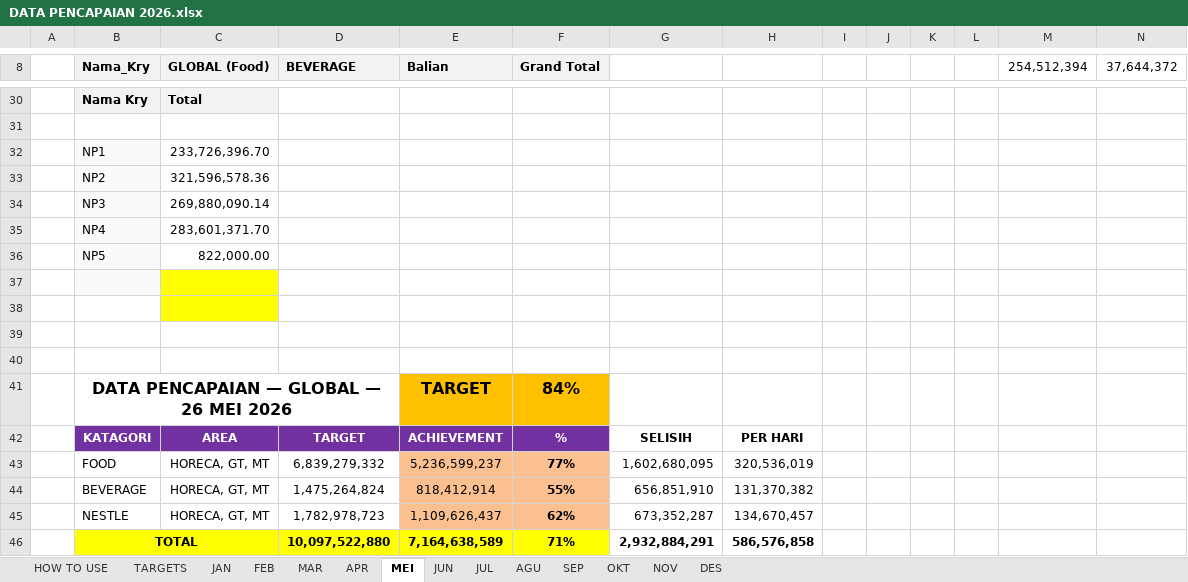
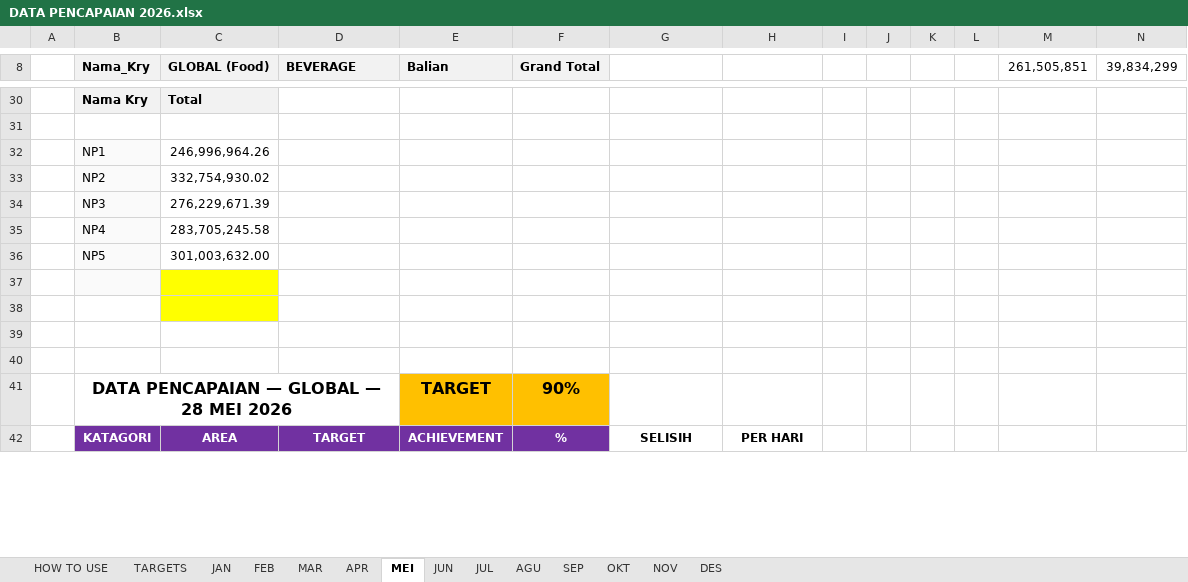
Before and after one commit to RandyT25/MKU-MKS-Area-Dashboard, an Excel workbook: uploads/DATA PENCAPAIAN 2026.xlsx, sheet MEI, drawn as a sheet; only a part is shown, gaps mark what is left out; values as stored, in another font and other column widths than the file's, no borders; conditional formats not drawn; removed rows and columns are numbered as before the commit, all else as after; the diff covers the shown part only; the diff names each change by its address in the sheet, - before the commit and + after, or states it on an @@ line.

Commit message:
Add files via upload

```diff
--- a/uploads/DATA PENCAPAIAN 2026.xlsx (sheet MEI)
+++ b/uploads/DATA PENCAPAIAN 2026.xlsx (sheet MEI)
-M8: 254,512,394
+M8: 261,505,851
-N8: 37,644,372
+N8: 39,834,299
-C32 (GLOBAL (Food)): 233,726,396.70
+C32 (GLOBAL (Food)): 246,996,964.26
-C33 (GLOBAL (Food)): 321,596,578.36
+C33 (GLOBAL (Food)): 332,754,930.02
-C34 (GLOBAL (Food)): 269,880,090.14
+C34 (GLOBAL (Food)): 276,229,671.39
-C35 (GLOBAL (Food)): 283,601,371.70
+C35 (GLOBAL (Food)): 283,705,245.58
-C36 (GLOBAL (Food)): 822,000.00
+C36 (GLOBAL (Food)): 301,003,632.00
-B41 (Nama_Kry): DATA PENCAPAIAN — GLOBAL — 26 MEI 2026
+B41 (Nama_Kry): DATA PENCAPAIAN — GLOBAL — 28 MEI 2026
-F41 (Grand Total): 84%
+F41 (Grand Total): 90%
-row 43:  | FOOD | HORECA, GT, MT | 6,839,279,332 | 5,236,599,237 | 77% | 1,602,680,095 | 320,536,019
-row 44:  | BEVERAGE | HORECA, GT, MT | 1,475,264,824 | 818,412,914 | 55% | 656,851,910 | 131,370,382
-row 45:  | NESTLE | HORECA, GT, MT | 1,782,978,723 | 1,109,626,437 | 62% | 673,352,287 | 134,670,457
-row 46:  | TOTAL |  | 10,097,522,880 | 7,164,638,589 | 71% | 2,932,884,291 | 586,576,858
```
Also changed, not shown: 37 added rows, 33 removed rows and 30 edited cells elsewhere in this sheet, 6 other files.
